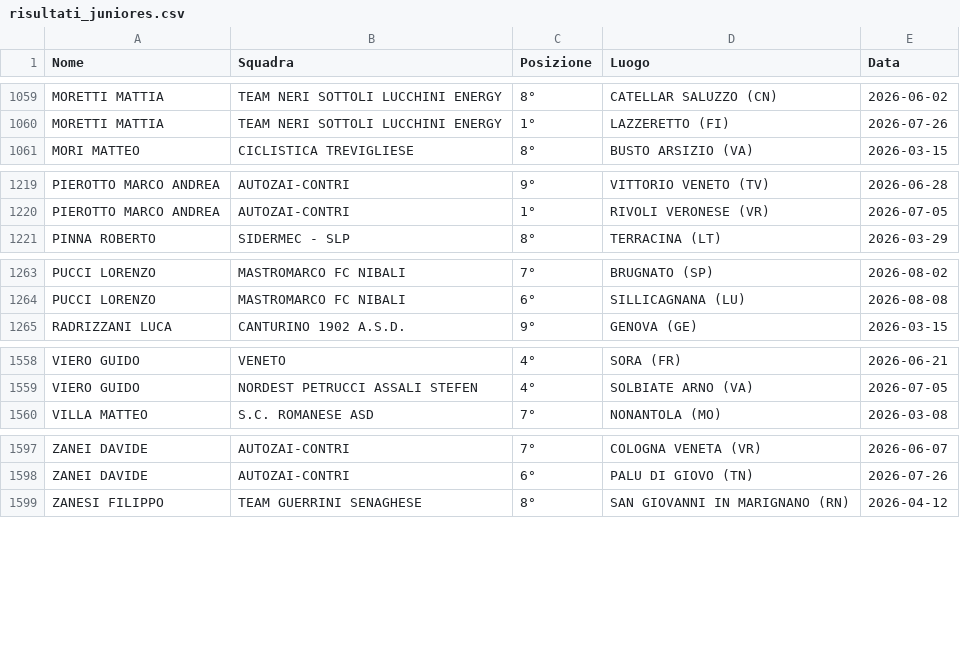
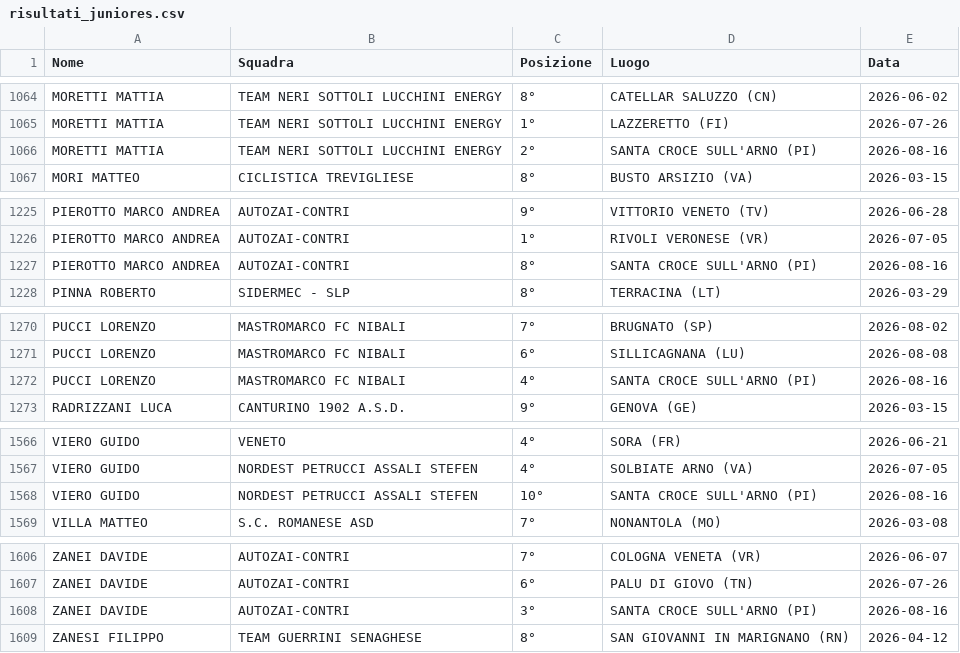
Before and after one commit to tommivincenzi-lab/fci-data-scraper, a CSV file: risultati_juniores.csv, drawn as a sheet; only a part is shown, gaps mark what is left out; the diff covers the shown part only.

```diff
--- a/risultati_juniores.csv
+++ b/risultati_juniores.csv
@@ -1060,2 +1065,3 @@ MORETTI  MATTIA,TEAM NERI SOTTOLI LUCCHINI ENERGY,8°,CATELLAR SALUZZO (CN),2026
 MORETTI  MATTIA,TEAM NERI SOTTOLI LUCCHINI ENERGY,1°,LAZZERETTO  (FI),2026-07-26
+MORETTI  MATTIA,TEAM NERI SOTTOLI LUCCHINI ENERGY,2°,SANTA CROCE SULL'ARNO  (PI),2026-08-16
 MORI MATTEO,CICLISTICA TREVIGLIESE,8°,BUSTO ARSIZIO (VA),2026-03-15
@@ -1220,2 +1226,3 @@ PIEROTTO MARCO ANDREA,AUTOZAI-CONTRI,9°,VITTORIO VENETO (TV),2026-06-28
 PIEROTTO MARCO ANDREA,AUTOZAI-CONTRI,1°,RIVOLI VERONESE (VR),2026-07-05
+PIEROTTO MARCO ANDREA,AUTOZAI-CONTRI,8°,SANTA CROCE SULL'ARNO  (PI),2026-08-16
 PINNA ROBERTO,SIDERMEC - SLP,8°,TERRACINA (LT),2026-03-29
@@ -1264,2 +1271,3 @@ PUCCI LORENZO,MASTROMARCO FC NIBALI,7°,BRUGNATO  (SP),2026-08-02
 PUCCI LORENZO,MASTROMARCO FC NIBALI,6°,SILLICAGNANA (LU),2026-08-08
+PUCCI LORENZO,MASTROMARCO FC NIBALI,4°,SANTA CROCE SULL'ARNO  (PI),2026-08-16
 RADRIZZANI LUCA,CANTURINO 1902 A.S.D.,9°,GENOVA (GE),2026-03-15
@@ -1559,2 +1567,3 @@ VIERO GUIDO,VENETO,4°,SORA (FR),2026-06-21
 VIERO GUIDO,NORDEST PETRUCCI ASSALI STEFEN,4°,SOLBIATE ARNO (VA),2026-07-05
+VIERO GUIDO,NORDEST PETRUCCI ASSALI STEFEN,10°,SANTA CROCE SULL'ARNO  (PI),2026-08-16
 VILLA MATTEO,S.C. ROMANESE ASD,7°,NONANTOLA (MO),2026-03-08
@@ -1598,2 +1607,3 @@ ZANEI DAVIDE,AUTOZAI-CONTRI,7°,COLOGNA VENETA (VR),2026-06-07
 ZANEI DAVIDE,AUTOZAI-CONTRI,6°,PALU DI GIOVO (TN),2026-07-26
+ZANEI DAVIDE,AUTOZAI-CONTRI,3°,SANTA CROCE SULL'ARNO  (PI),2026-08-16
 ZANESI FILIPPO,TEAM GUERRINI SENAGHESE,8°,SAN GIOVANNI IN MARIGNANO (RN),2026-04-12
```
Also changed, not shown: 5 added rows and 9 moved rows elsewhere in this file.
